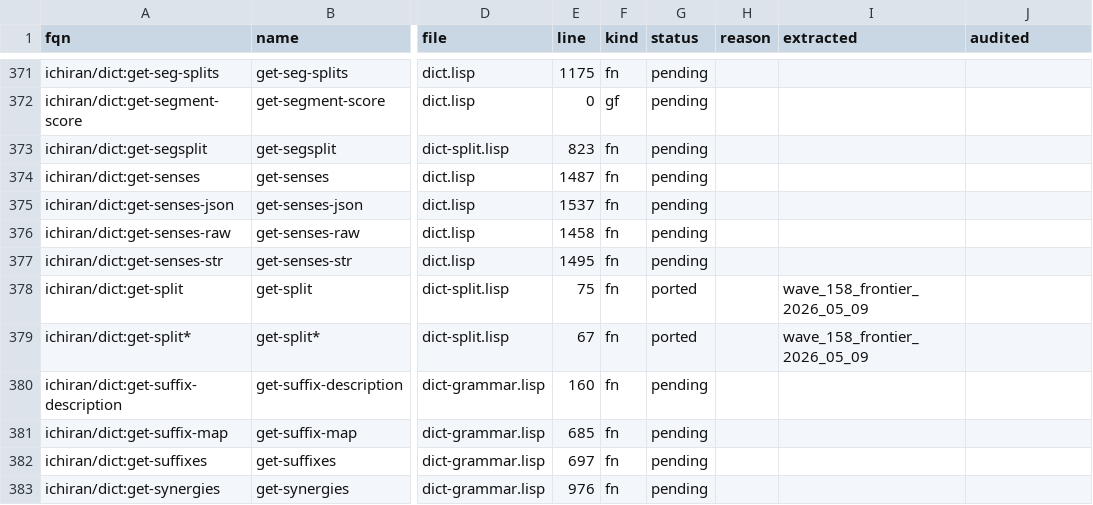
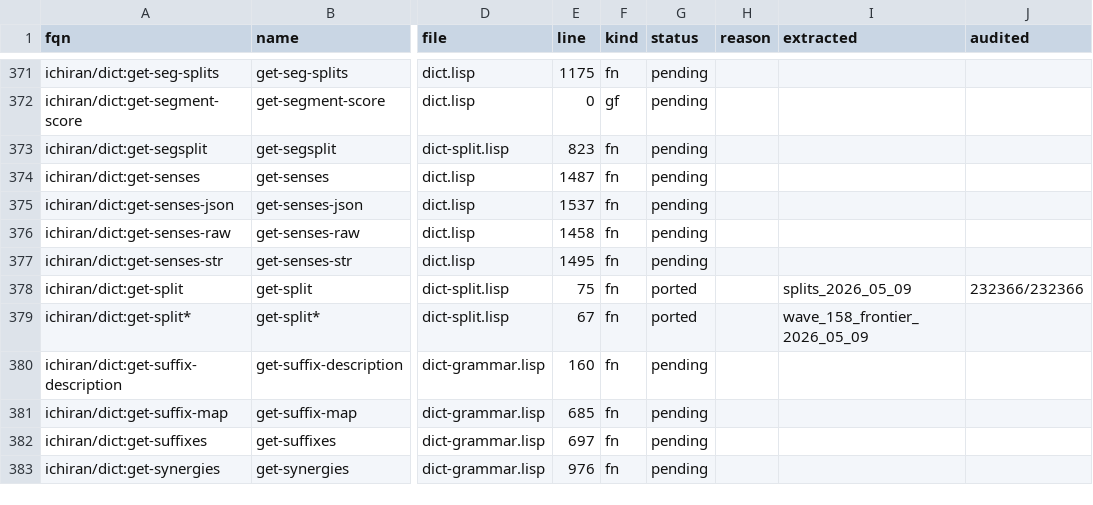
Before and after one commit to davidrideout/kaniran, a CSV file: reverse/scripts/symbols.csv, drawn as a sheet; only a part is shown, gaps mark what is left out; the diff names each change by its address in the sheet, - before the commit and + after, or states it on an @@ line.

Commit message:
Switch extractor to diverse_250k corpus + relax audited gate
- ichiran-extractor: boot-install splits/word-info/kana FQNs so pool
  respawns don't silently drop instrumentation; fetch_extractor.py
  accepts .parquet input and defaults to diverse_250k_2026_05_09.
- query.py: audited gate now requires non-empty `extracted` instead of
  literal `"tatoeba"` — diverse_250k is the new canonical corpus and
  tags are per-run (`splits_2026_05_09`, `segmenter_2026_05_09`, ...).
- get-split: re-extracted as splits_2026_05_09, audited 232366/232366
  (previous run had a bug; replay is now clean).

```diff
--- a/reverse/scripts/symbols.csv
+++ b/reverse/scripts/symbols.csv
-I378 (extracted): wave_158_frontier_2026_05_09
+I378 (extracted): splits_2026_05_09
-J378 (audited): (empty)
+J378 (audited): 232366/232366
```
Also changed, not shown: 6 other files.
